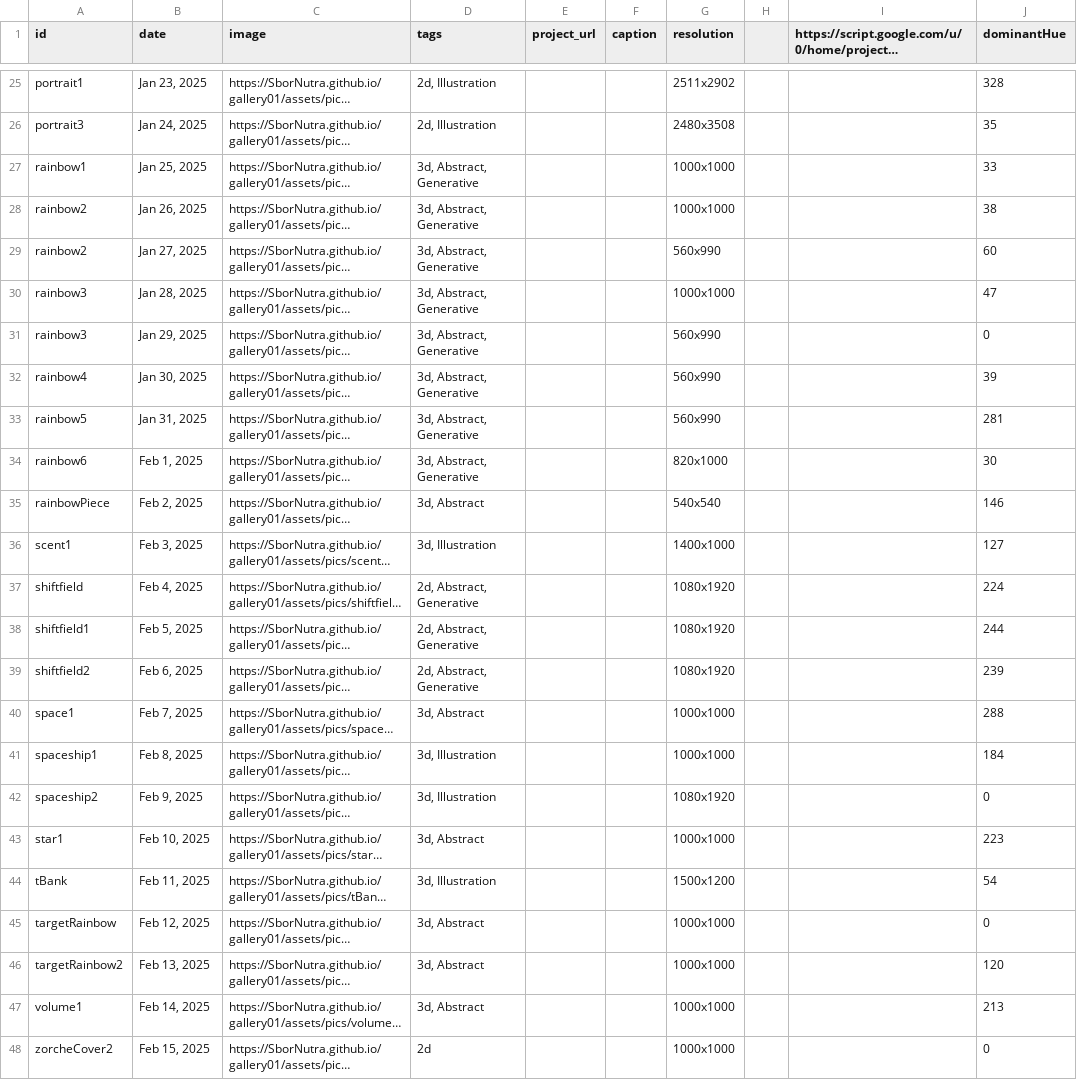
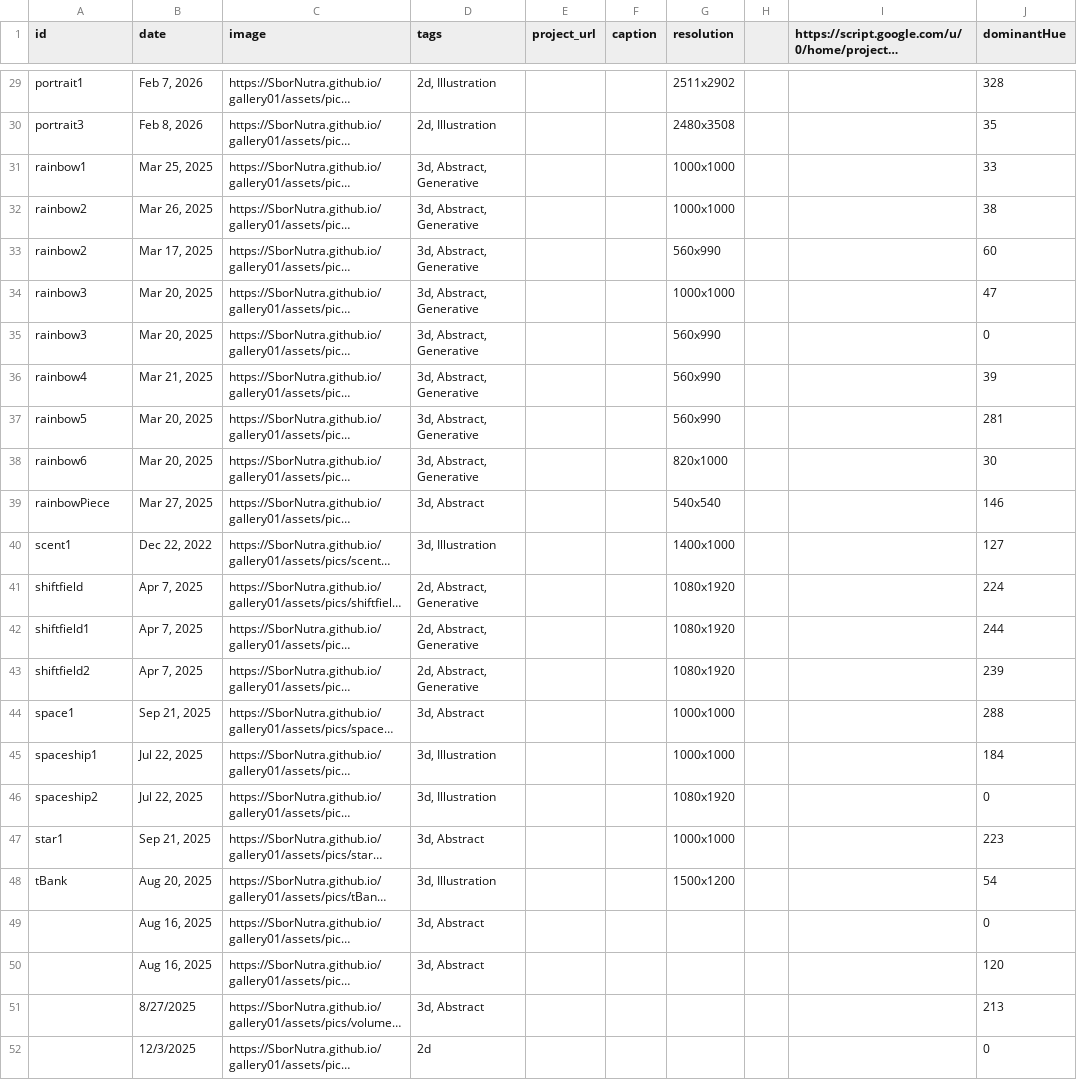
Before and after one commit to SborNutra/gallery01, a CSV file: data/image-index.csv, drawn as a sheet; only a part is shown, gaps mark what is left out; long unchanged cells end in …; addresses are those after the commit; the diff covers the shown part only; the diff names each change by its address in the sheet, - before the commit and + after, or states it on an @@ line.

```diff
--- a/data/image-index.csv
+++ b/data/image-index.csv
-B29 (date): Jan 23, 2025
+B29 (date): Feb 7, 2026
-B30 (date): Jan 24, 2025
+B30 (date): Feb 8, 2026
-B31 (date): Jan 25, 2025
+B31 (date): Mar 25, 2025
-B32 (date): Jan 26, 2025
+B32 (date): Mar 26, 2025
-B33 (date): Jan 27, 2025
+B33 (date): Mar 17, 2025
-B34 (date): Jan 28, 2025
+B34 (date): Mar 20, 2025
-B35 (date): Jan 29, 2025
+B35 (date): Mar 20, 2025
-B36 (date): Jan 30, 2025
+B36 (date): Mar 21, 2025
-B37 (date): Jan 31, 2025
+B37 (date): Mar 20, 2025
-B38 (date): Feb 1, 2025
+B38 (date): Mar 20, 2025
-B39 (date): Feb 2, 2025
+B39 (date): Mar 27, 2025
-B40 (date): Feb 3, 2025
+B40 (date): Dec 22, 2022
-B41 (date): Feb 4, 2025
+B41 (date): Apr 7, 2025
-B42 (date): Feb 5, 2025
+B42 (date): Apr 7, 2025
-B43 (date): Feb 6, 2025
+B43 (date): Apr 7, 2025
-B44 (date): Feb 7, 2025
+B44 (date): Sep 21, 2025
-B45 (date): Feb 8, 2025
+B45 (date): Jul 22, 2025
-B46 (date): Feb 9, 2025
+B46 (date): Jul 22, 2025
-B47 (date): Feb 10, 2025
+B47 (date): Sep 21, 2025
-B48 (date): Feb 11, 2025
+B48 (date): Aug 20, 2025
-A49 (id): targetRainbow
+A49 (id): (empty)
-B49 (date): Feb 12, 2025
+B49 (date): Aug 16, 2025
-G49:G52 (resolution): 1000x1000
+G49:G52 (resolution): (empty)
-A50 (id): targetRainbow2
+A50 (id): (empty)
-B50 (date): Feb 13, 2025
+B50 (date): Aug 16, 2025
-A51 (id): volume1
+A51 (id): (empty)
-B51 (date): Feb 14, 2025
+B51 (date): 8/27/2025
-A52 (id): zorcheCover2
+A52 (id): (empty)
-B52 (date): Feb 15, 2025
+B52 (date): 12/3/2025
```
Also changed, not shown: 4 added rows and 23 edited cells elsewhere in this file.
